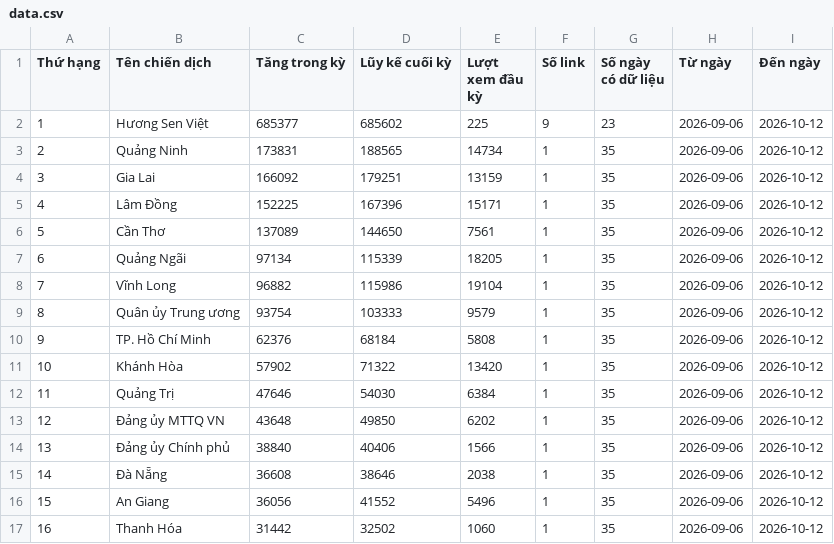
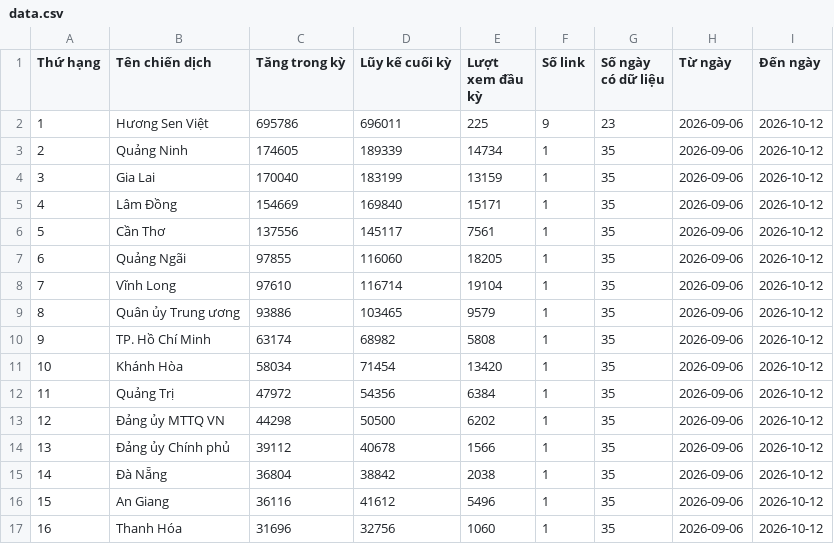
Before and after one commit to phuonglinh-ai/bangtongsaphuychuong, a CSV file: data.csv, drawn as a sheet; only a part is shown; the diff covers the shown part only.

Commit message:
Update data.csv 2026-10-12 18:10

```diff
--- a/data.csv
+++ b/data.csv
@@ -1,17 +1,17 @@
 Thứ hạng,Tên chiến dịch,Tăng trong kỳ,Lũy kế cuối kỳ,Lượt xem đầu kỳ,Số link,Số ngày có dữ liệu,Từ ngày,Đến ngày
-1,Hương Sen Việt,685377,685602,225,9,23,2026-09-06,2026-10-12
-2,Quảng Ninh,173831,188565,14734,1,35,2026-09-06,2026-10-12
-3,Gia Lai,166092,179251,13159,1,35,2026-09-06,2026-10-12
-4,Lâm Đồng,152225,167396,15171,1,35,2026-09-06,2026-10-12
-5,Cần Thơ,137089,144650,7561,1,35,2026-09-06,2026-10-12
-6,Quảng Ngãi,97134,115339,18205,1,35,2026-09-06,2026-10-12
-7,Vĩnh Long,96882,115986,19104,1,35,2026-09-06,2026-10-12
-8,Quân ủy Trung ương,93754,103333,9579,1,35,2026-09-06,2026-10-12
-9,TP. Hồ Chí Minh,62376,68184,5808,1,35,2026-09-06,2026-10-12
-10,Khánh Hòa,57902,71322,13420,1,35,2026-09-06,2026-10-12
-11,Quảng Trị,47646,54030,6384,1,35,2026-09-06,2026-10-12
-12,Đảng ủy MTTQ VN,43648,49850,6202,1,35,2026-09-06,2026-10-12
-13,Đảng ủy Chính phủ,38840,40406,1566,1,35,2026-09-06,2026-10-12
-14,Đà Nẵng,36608,38646,2038,1,35,2026-09-06,2026-10-12
-15,An Giang,36056,41552,5496,1,35,2026-09-06,2026-10-12
-16,Thanh Hóa,31442,32502,1060,1,35,2026-09-06,2026-10-12
+1,Hương Sen Việt,695786,696011,225,9,23,2026-09-06,2026-10-12
+2,Quảng Ninh,174605,189339,14734,1,35,2026-09-06,2026-10-12
+3,Gia Lai,170040,183199,13159,1,35,2026-09-06,2026-10-12
+4,Lâm Đồng,154669,169840,15171,1,35,2026-09-06,2026-10-12
+5,Cần Thơ,137556,145117,7561,1,35,2026-09-06,2026-10-12
+6,Quảng Ngãi,97855,116060,18205,1,35,2026-09-06,2026-10-12
+7,Vĩnh Long,97610,116714,19104,1,35,2026-09-06,2026-10-12
+8,Quân ủy Trung ương,93886,103465,9579,1,35,2026-09-06,2026-10-12
+9,TP. Hồ Chí Minh,63174,68982,5808,1,35,2026-09-06,2026-10-12
+10,Khánh Hòa,58034,71454,13420,1,35,2026-09-06,2026-10-12
+11,Quảng Trị,47972,54356,6384,1,35,2026-09-06,2026-10-12
+12,Đảng ủy MTTQ VN,44298,50500,6202,1,35,2026-09-06,2026-10-12
+13,Đảng ủy Chính phủ,39112,40678,1566,1,35,2026-09-06,2026-10-12
+14,Đà Nẵng,36804,38842,2038,1,35,2026-09-06,2026-10-12
+15,An Giang,36116,41612,5496,1,35,2026-09-06,2026-10-12
+16,Thanh Hóa,31696,32756,1060,1,35,2026-09-06,2026-10-12
```
Also changed, not shown: 56 edited cells elsewhere in this file.
